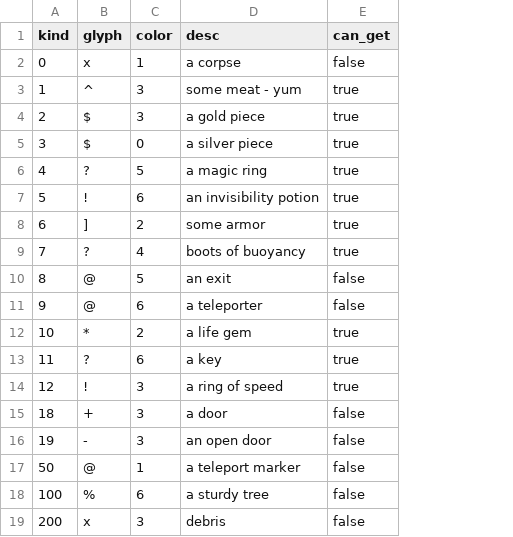
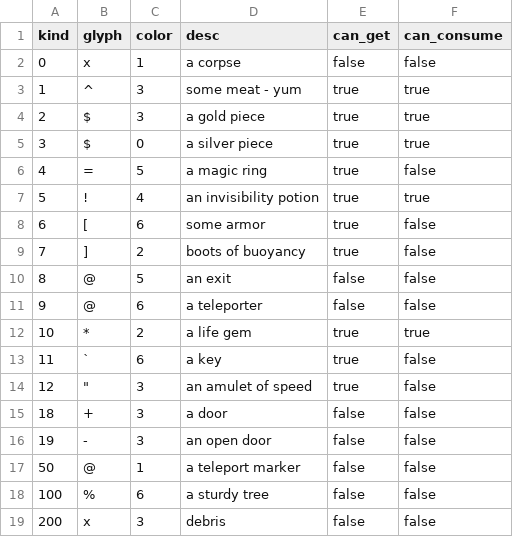
Before and after one commit to riscy/gladrl, a CSV file: config/item.csv, drawn as a sheet; the diff names each change by its address in the sheet, - before the commit and + after, or states it on an @@ line.

Commit message:
add gettable, droppable, consumable items

```diff
--- a/config/item.csv
+++ b/config/item.csv
+column F (can_consume), rows 2-19: false | true | true | true | false | true | false | false | false | false | true | false | false | false | false | false | false | false
-B6 (glyph): ?
+B6 (glyph): =
-C7 (color): 6
+C7 (color): 4
-B8 (glyph): ]
+B8 (glyph): [
-C8 (color): 2
+C8 (color): 6
-B9 (glyph): ?
+B9 (glyph): ]
-C9 (color): 4
+C9 (color): 2
-B13 (glyph): ?
+B13 (glyph): `
-B14 (glyph): !
+B14 (glyph): "
-D14 (desc): a ring of speed
+D14 (desc): an amulet of speed
```
Also changed, not shown: config/world.csv, 7 other files.
